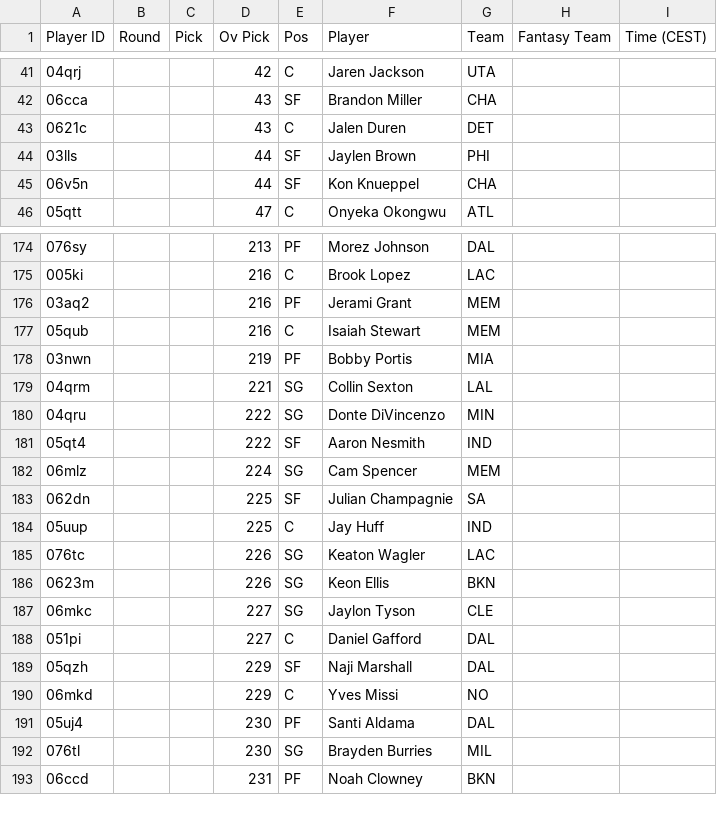
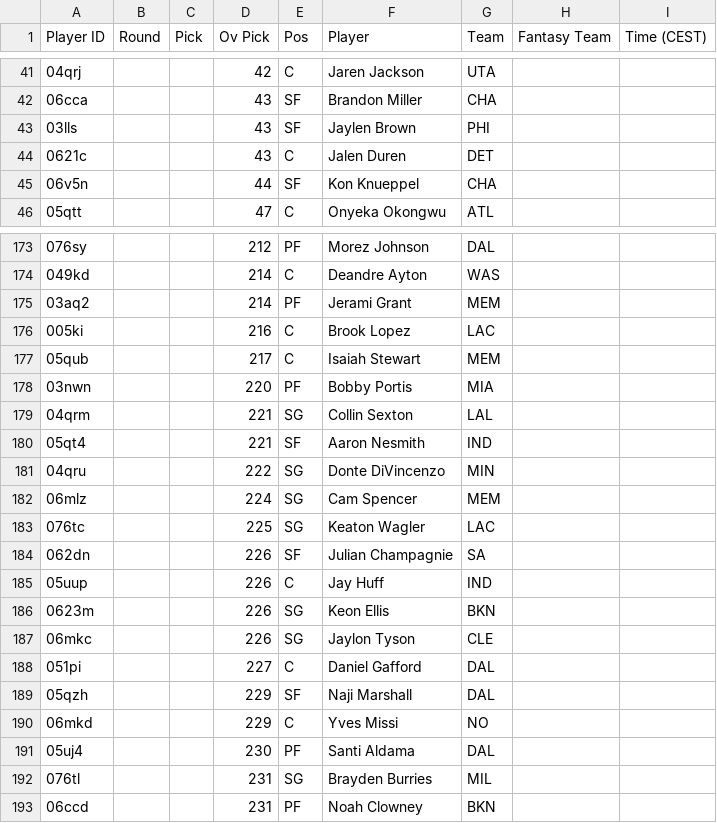
Before and after one commit to Pizzaratops/Citizens-of-Funkytown, a CSV file: projections/data/fantrax-adp.csv, drawn as a sheet; only a part is shown, gaps mark what is left out; the diff covers the shown part only.

```diff
--- a/projections/data/fantrax-adp.csv
+++ b/projections/data/fantrax-adp.csv
@@ -42,4 +42,4 @@
 "06cca","","","43","SF","Brandon Miller","CHA","",""
+"03lls","","","43","SF","Jaylen Brown","PHI","",""
 "0621c","","","43","C","Jalen Duren","DET","",""
-"03lls","","","44","SF","Jaylen Brown","PHI","",""
 "06v5n","","","44","SF","Kon Knueppel","CHA","",""
@@ -174,15 +173,16 @@
-"076sy","","","213","PF","Morez Johnson","DAL","",""
+"076sy","","","212","PF","Morez Johnson","DAL","",""
+"049kd","","","214","C","Deandre Ayton","WAS","",""
+"03aq2","","","214","PF","Jerami Grant","MEM","",""
 "005ki","","","216","C","Brook Lopez","LAC","",""
-"03aq2","","","216","PF","Jerami Grant","MEM","",""
-"05qub","","","216","C","Isaiah Stewart","MEM","",""
-"03nwn","","","219","PF","Bobby Portis","MIA","",""
+"05qub","","","217","C","Isaiah Stewart","MEM","",""
+"03nwn","","","220","PF","Bobby Portis","MIA","",""
 "04qrm","","","221","SG","Collin Sexton","LAL","",""
+"05qt4","","","221","SF","Aaron Nesmith","IND","",""
 "04qru","","","222","SG","Donte DiVincenzo","MIN","",""
-"05qt4","","","222","SF","Aaron Nesmith","IND","",""
 "06mlz","","","224","SG","Cam Spencer","MEM","",""
-"062dn","","","225","SF","Julian Champagnie","SA","",""
-"05uup","","","225","C","Jay Huff","IND","",""
-"076tc","","","226","SG","Keaton Wagler","LAC","",""
+"076tc","","","225","SG","Keaton Wagler","LAC","",""
+"062dn","","","226","SF","Julian Champagnie","SA","",""
+"05uup","","","226","C","Jay Huff","IND","",""
 "0623m","","","226","SG","Keon Ellis","BKN","",""
-"06mkc","","","227","SG","Jaylon Tyson","CLE","",""
+"06mkc","","","226","SG","Jaylon Tyson","CLE","",""
 "051pi","","","227","C","Daniel Gafford","DAL","",""
@@ -191,3 +191,3 @@
 "05uj4","","","230","PF","Santi Aldama","DAL","",""
-"076tl","","","230","SG","Brayden Burries","MIL","",""
+"076tl","","","231","SG","Brayden Burries","MIL","",""
 "06ccd","","","231","PF","Noah Clowney","BKN","",""
```
Also changed, not shown: 7 added rows, 8 removed rows, 8 moved rows and 29 edited cells elsewhere in this file, 1 other file.
